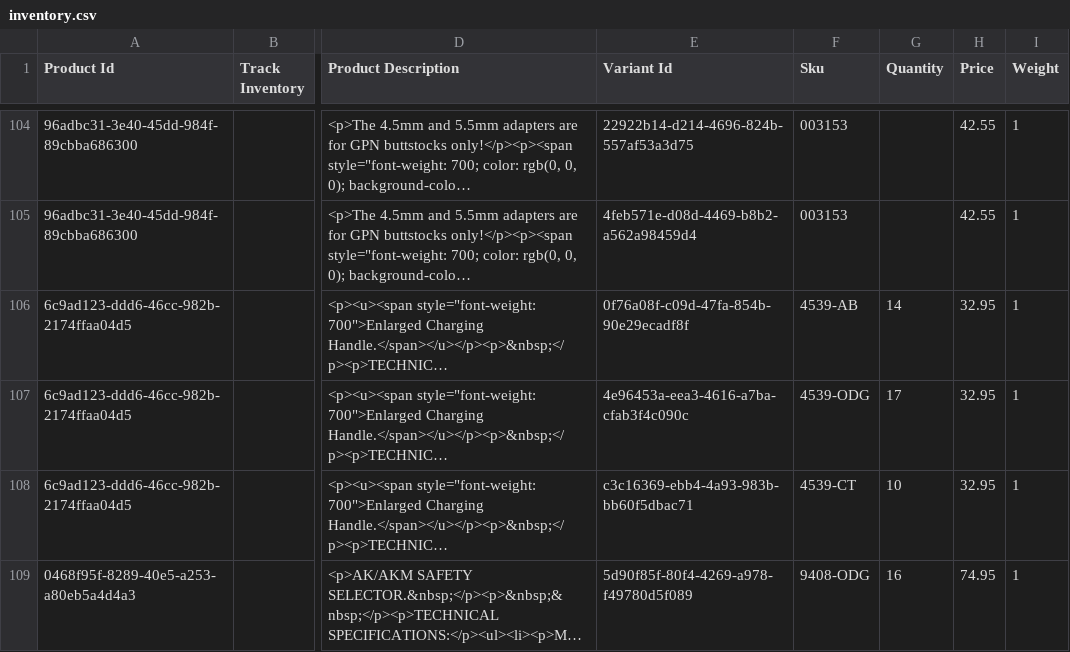
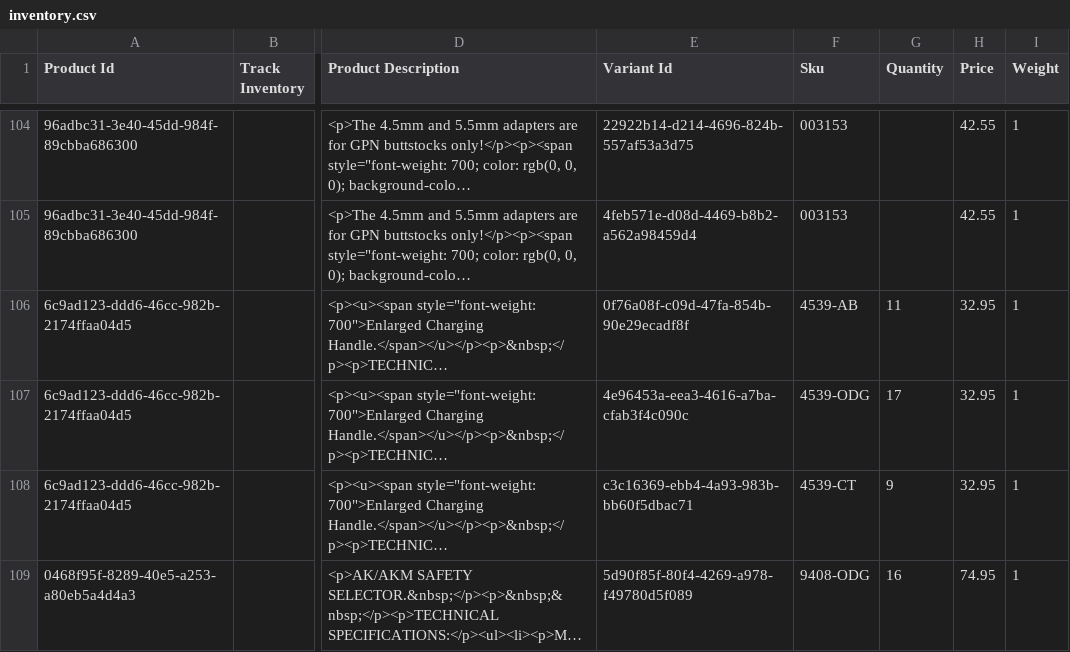
Before and after one commit to mxmus/akguys, a CSV file: inventory.csv, drawn as a sheet; only a part is shown, gaps mark what is left out; long unchanged cells end in …; the diff covers the shown part only; the diff names each change by its address in the sheet, - before the commit and + after, or states it on an @@ line.

Commit message:
upd

```diff
--- a/inventory.csv
+++ b/inventory.csv
-G106 (Quantity): 14
+G106 (Quantity): 11
-G108 (Quantity): 10
+G108 (Quantity): 9
```
Also changed, not shown: 13 edited cells elsewhere in this file.
